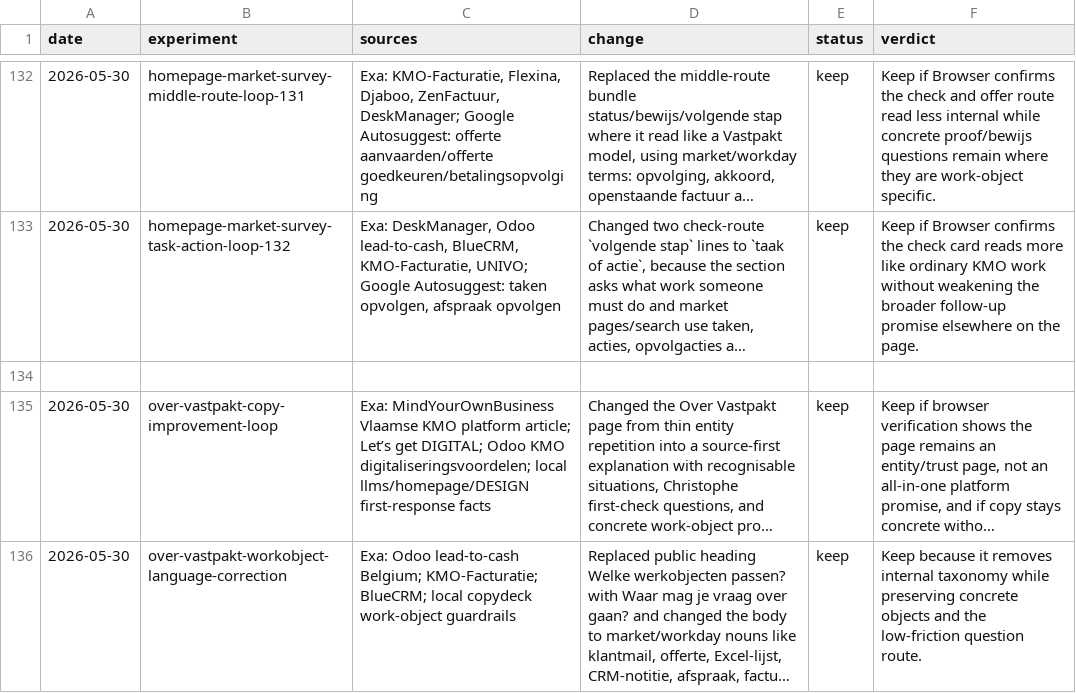
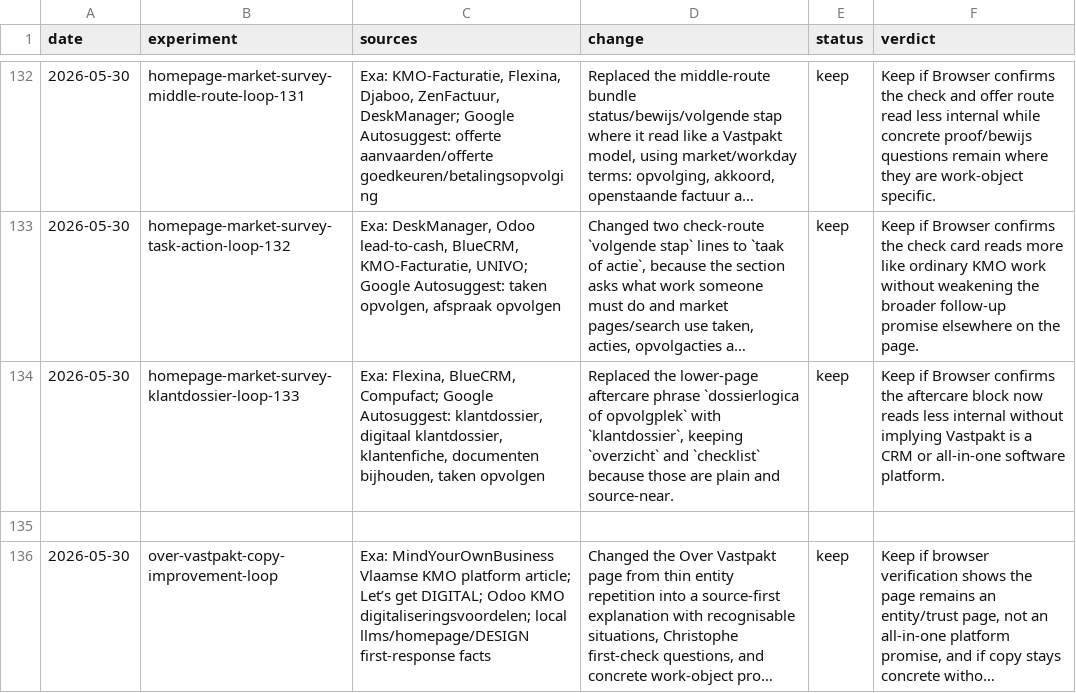
Before and after one commit to ChristopheAI/vastpakt, a TSV file: docs/experiments/homepage-experiments.tsv, drawn as a sheet; only a part is shown, gaps mark what is left out; the shorter side is filled out with more unchanged rows; long unchanged cells end in …; the diff names each change by its address in the sheet, - before the commit and + after, or states it on an @@ line.

Commit message:
Use klantdossier language on homepage

```diff
--- a/docs/experiments/homepage-experiments.tsv
+++ b/docs/experiments/homepage-experiments.tsv
+row 134: 2026-05-30 | homepage-market-survey-klantdossier-loop-133 | Exa: Flexina, BlueCRM, Compufact; Google Autosuggest: klantdossier, digitaal klantdossier, klantenfiche, documenten bijhouden, taken opvolgen | Replaced the lower-page aftercare phrase `dossierlogica of opvolgplek` with `klantdossier`, keeping `overzicht` and `checklist` because those are plain and source-near. | keep | Keep if Browser confirms the aftercare block now reads less internal without implying Vastpakt is a CRM or all-in-one software platform.
```
Also changed, not shown: 2 other files.
